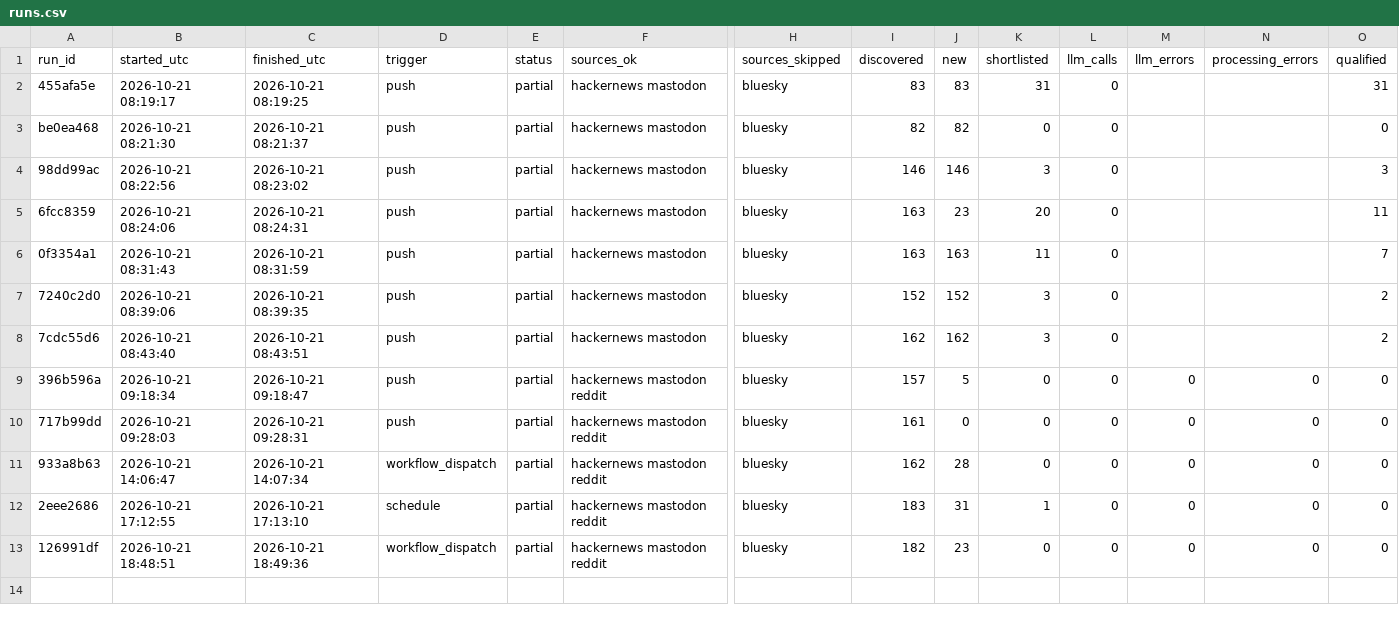
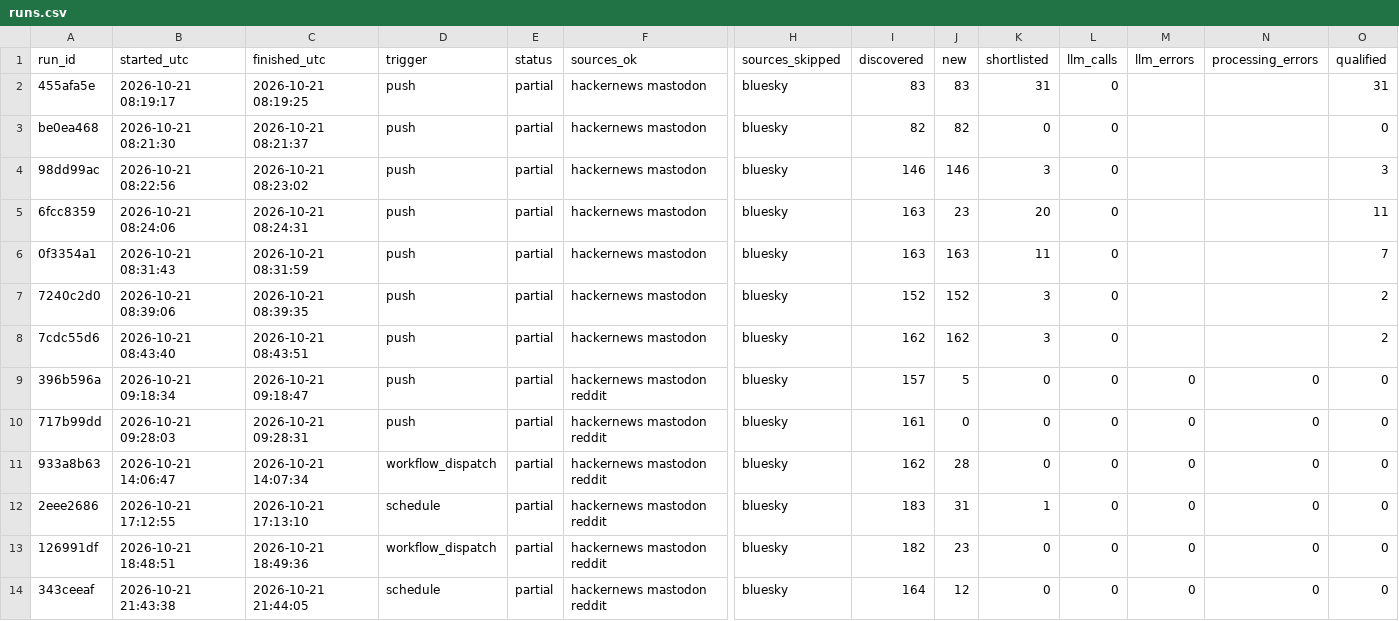
Before and after one commit to dannygrowthmarketing/ticmint-internet-listener, a CSV file: data/runs.csv, drawn as a sheet; only a part is shown, gaps mark what is left out; rows hold the shown columns only; the diff names each change by its address in the sheet, - before the commit and + after, or states it on an @@ line.

```diff
--- a/data/runs.csv
+++ b/data/runs.csv
+row 14: 343ceeaf | 2026-10-21 21:43:38 | 2026-10-21 21:44:05 | schedule | partial | hackernews mastodon reddit | bluesky | 164 | 12 | 0 | 0 | 0 | 0 | 0
```
Also changed, not shown: 2 other files.
